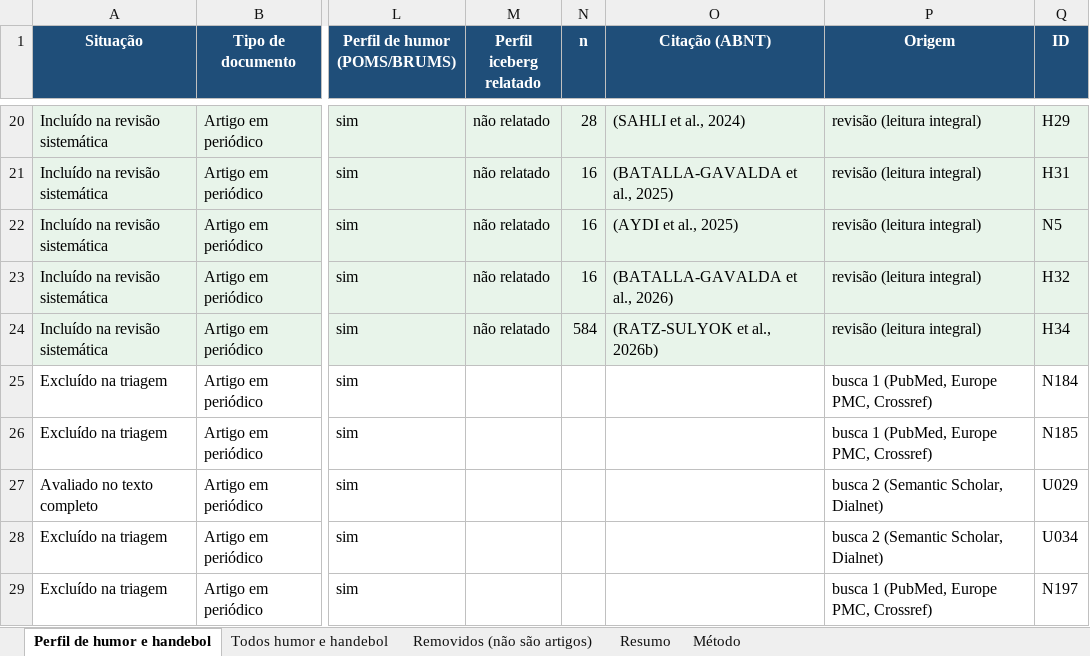
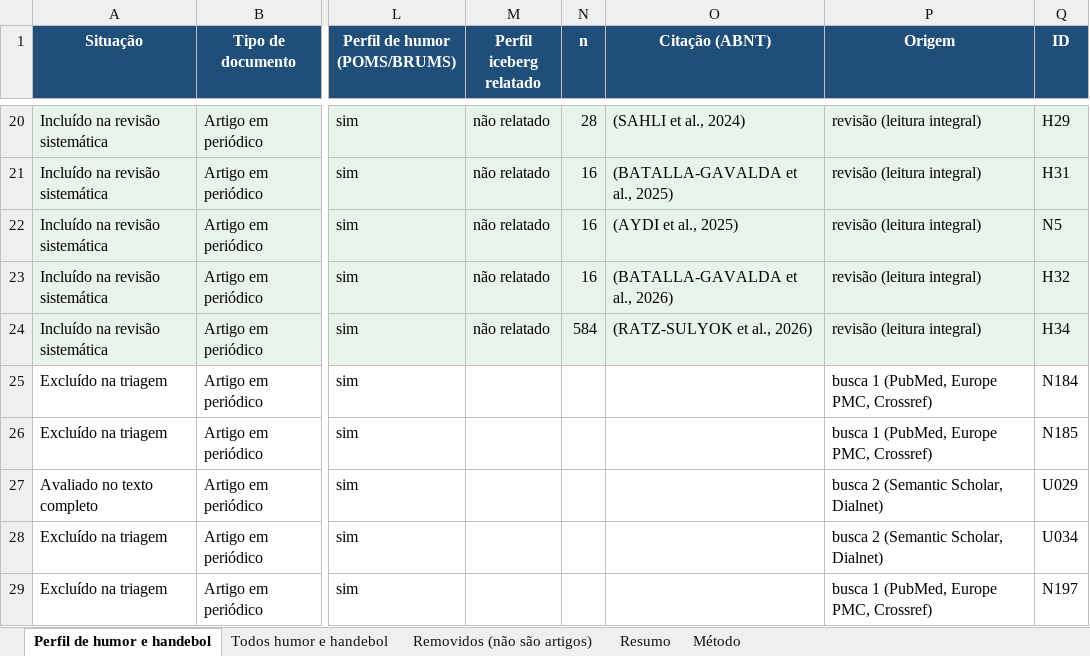
Before and after one commit to mdlucca-m/mdlucca, an Excel workbook: data/revisoes/handebol/atualizacao_humor_2026-10/artigos_perfil_humor_handebol.xlsx, sheet Perfil de humor e handebol, drawn as a sheet; only a part is shown, gaps mark what is left out; values as stored, in another font and other column widths than the file's, no borders; the diff names each change by its address in the sheet, - before the commit and + after, or states it on an @@ line.

```diff
--- a/data/revisoes/handebol/atualizacao_humor_2026-10/artigos_perfil_humor_handebol.xlsx (sheet Perfil de humor e handebol)
+++ b/data/revisoes/handebol/atualizacao_humor_2026-10/artigos_perfil_humor_handebol.xlsx (sheet Perfil de humor e handebol)
-O24 (Citação (ABNT)): (RATZ-SULYOK et al., 2026b)
+O24 (Citação (ABNT)): (RATZ-SULYOK et al., 2026)
```
Also changed, not shown: sheet Removidos (não são artigos), sheet Todos humor e handebol, data/revisoes/handebol/atualizacao_humor_2026-10/tabela_extracao_completa_humor_handebol.xlsx, 5 other files.
